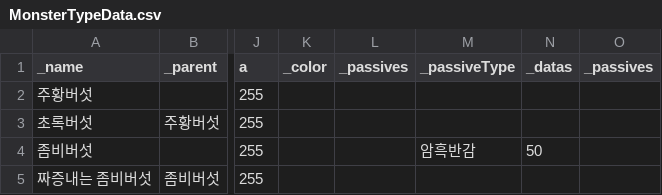
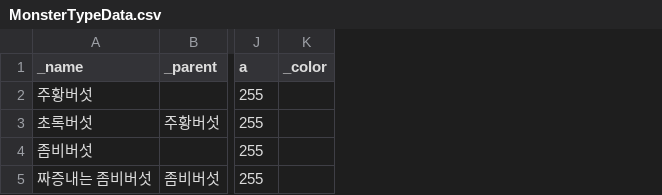
Before and after one commit to Penguin-God/Unity_BlogProject, a CSV file: Game Programming patterns/Assets/Type Object/MonsterTypeData.csv, drawn as a sheet; only a part is shown, gaps mark what is left out; the diff names each change by its address in the sheet, - before the commit and + after, or states it on an @@ line.

```diff
--- a/Game Programming patterns/Assets/Type Object/MonsterTypeData.csv
+++ b/Game Programming patterns/Assets/Type Object/MonsterTypeData.csv
-column L (_passives), empty
-column M (_passiveType), row 4: 암흑반감
-column N (_datas), row 4: 50
-column O (_passives), empty
```
Also changed, not shown: Game Programming patterns/Assets/Type Object/Dummy.csv, 6 other files.
